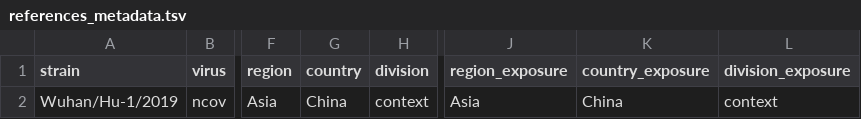
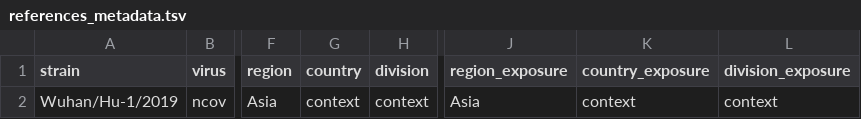
Before and after one commit to leke-lyu/surveillanceInTexas, a TSV file: data/references_metadata.tsv, drawn as a sheet; only a part is shown, gaps mark what is left out; the diff names each change by its address in the sheet, - before the commit and + after, or states it on an @@ line.

Commit message:
Update references_metadata.tsv

```diff
--- a/data/references_metadata.tsv
+++ b/data/references_metadata.tsv
-G2 (country): China
+G2 (country): context
-K2 (country_exposure): China
+K2 (country_exposure): context
```
